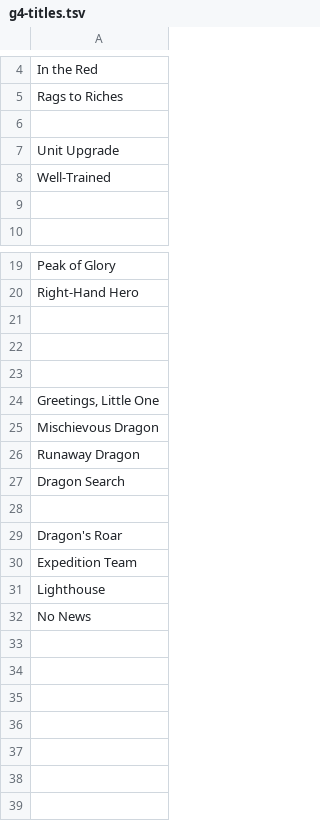
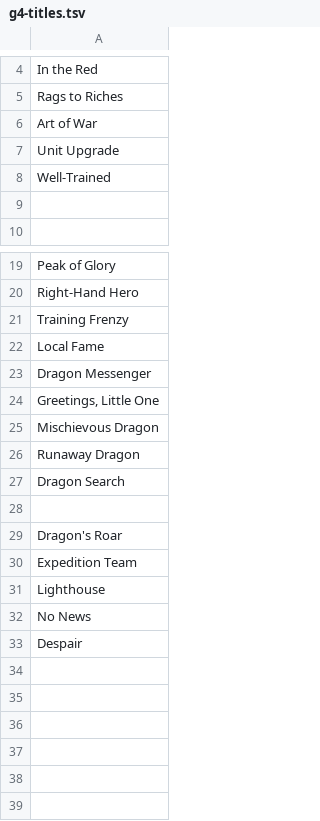
Before and after one commit to nefarious-kitsune/kg, a TSV file: source/quests/dragon-quest/__data/g4-titles.tsv, drawn as a sheet; only a part is shown, gaps mark what is left out.

```diff
--- a/source/quests/dragon-quest/__data/g4-titles.tsv
+++ b/source/quests/dragon-quest/__data/g4-titles.tsv
@@ -5,3 +5,3 @@ In the Red
 Rags to Riches
-
+Art of War
 Unit Upgrade
@@ -20,5 +20,5 @@ Peak of Glory
 Right-Hand Hero
-
-
-
+Training Frenzy
+Local Fame
+Dragon Messenger
 Greetings, Little One
@@ -32,3 +32,3 @@ Lighthouse
 No News
-
+Despair
 
```
Also changed, not shown: source/quests/dragon-quest/__data/g4-missions.tsv, source/quests/dragon-quest/__data/g4-rewards.tsv, 2 other files.
